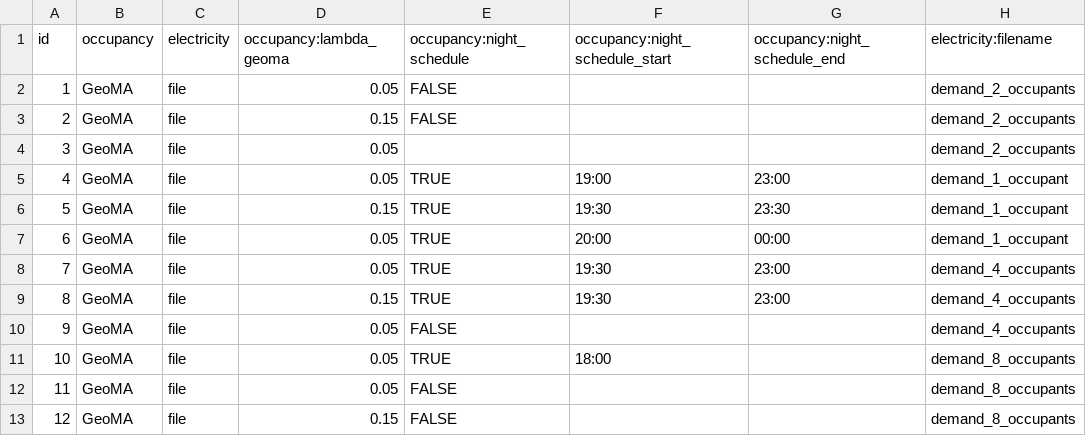
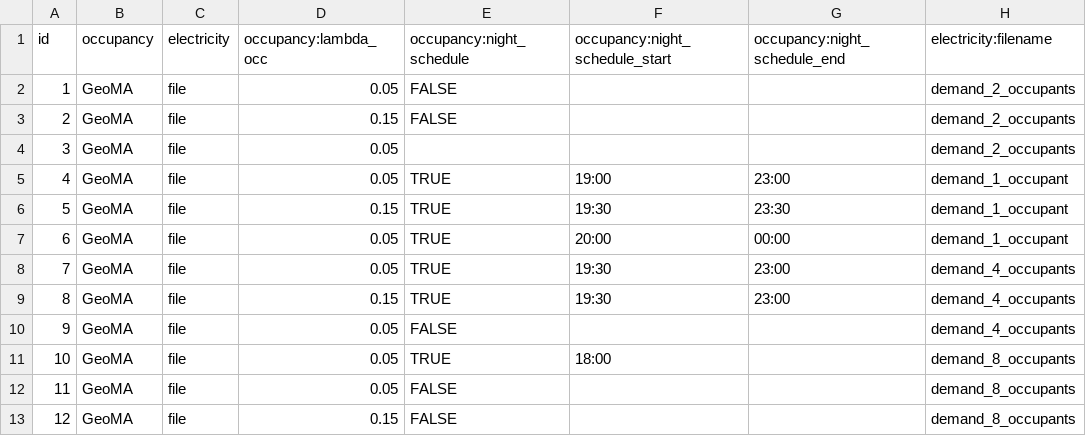
Before and after one commit to tum-ens/EnTiSe, a CSV file: examples/occupancy_geoma/objects.csv, drawn as a sheet.

Commit message:
Resolve "Method creation : Occupancy - PHT"

```diff
--- a/examples/occupancy_geoma/objects.csv
+++ b/examples/occupancy_geoma/objects.csv
@@ -1,2 +1,2 @@
-id,occupancy,electricity,occupancy:lambda_geoma,occupancy:night_schedule,occupancy:night_schedule_start,occupancy:night_schedule_end,electricity:filename
+id,occupancy,electricity,occupancy:lambda_occ,occupancy:night_schedule,occupancy:night_schedule_start,occupancy:night_schedule_end,electricity:filename
 1,GeoMA,file,0.05,FALSE,,,demand_2_occupants
```
Also changed, not shown: 14 other files.
